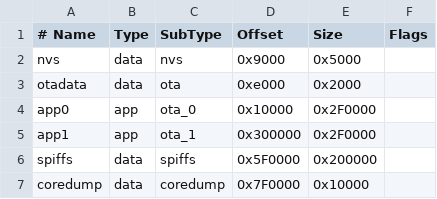
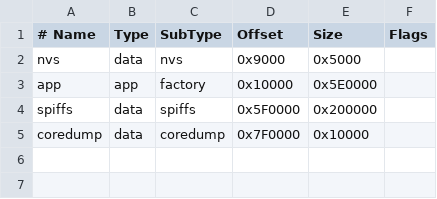
Before and after one commit to derDeno/PandaFlasher, a CSV file: partitions-8mb.csv, drawn as a sheet.

```diff
--- a/partitions-8mb.csv
+++ b/partitions-8mb.csv
@@ -2,5 +2,3 @@
 nvs,        data, nvs,      0x9000,   0x5000,
-otadata,    data, ota,      0xe000,   0x2000,
-app0,       app,  ota_0,    0x10000,  0x2F0000,
-app1,       app,  ota_1,    0x300000, 0x2F0000,
+app,        app,  factory,  0x10000,  0x5E0000,
 spiffs,     data, spiffs,   0x5F0000, 0x200000,
```
Also changed, not shown: 2 other files.
